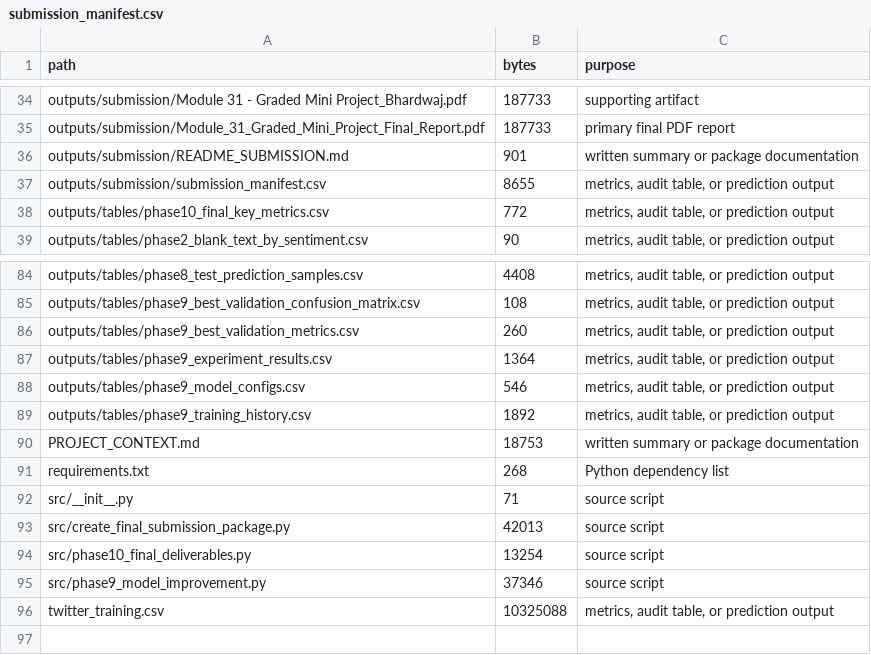
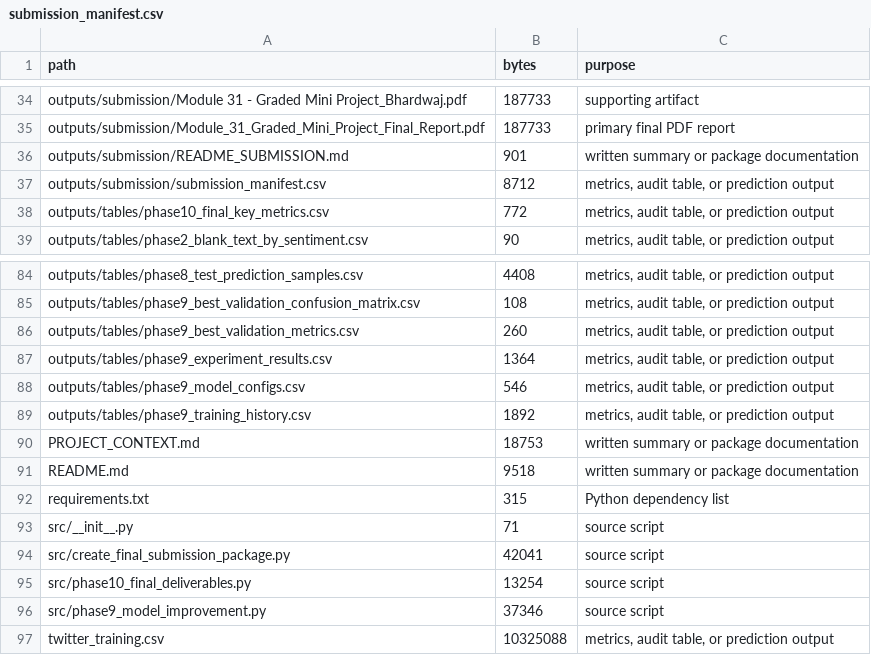
Before and after one commit to usermanoj/rnn-sentiment-twitter, a CSV file: outputs/submission/submission_manifest.csv, drawn as a sheet; only a part is shown, gaps mark what is left out.

Commit message:
Add professional project README and refresh submission package

```diff
--- a/outputs/submission/submission_manifest.csv
+++ b/outputs/submission/submission_manifest.csv
@@ -36,3 +36,3 @@ outputs/submission/Module_31_Graded_Mini_Project_Final_Report.pdf,187733,primary
 outputs/submission/README_SUBMISSION.md,901,written summary or package documentation
-outputs/submission/submission_manifest.csv,8655,"metrics, audit table, or prediction output"
+outputs/submission/submission_manifest.csv,8712,"metrics, audit table, or prediction output"
 outputs/tables/phase10_final_key_metrics.csv,772,"metrics, audit table, or prediction output"
@@ -90,5 +90,6 @@ outputs/tables/phase9_training_history.csv,1892,"metrics, audit table, or predic
 PROJECT_CONTEXT.md,18753,written summary or package documentation
-requirements.txt,268,Python dependency list
+README.md,9518,written summary or package documentation
+requirements.txt,315,Python dependency list
 src/__init__.py,71,source script
-src/create_final_submission_package.py,42013,source script
+src/create_final_submission_package.py,42041,source script
 src/phase10_final_deliverables.py,13254,source script
```
Also changed, not shown: 7 other files.
